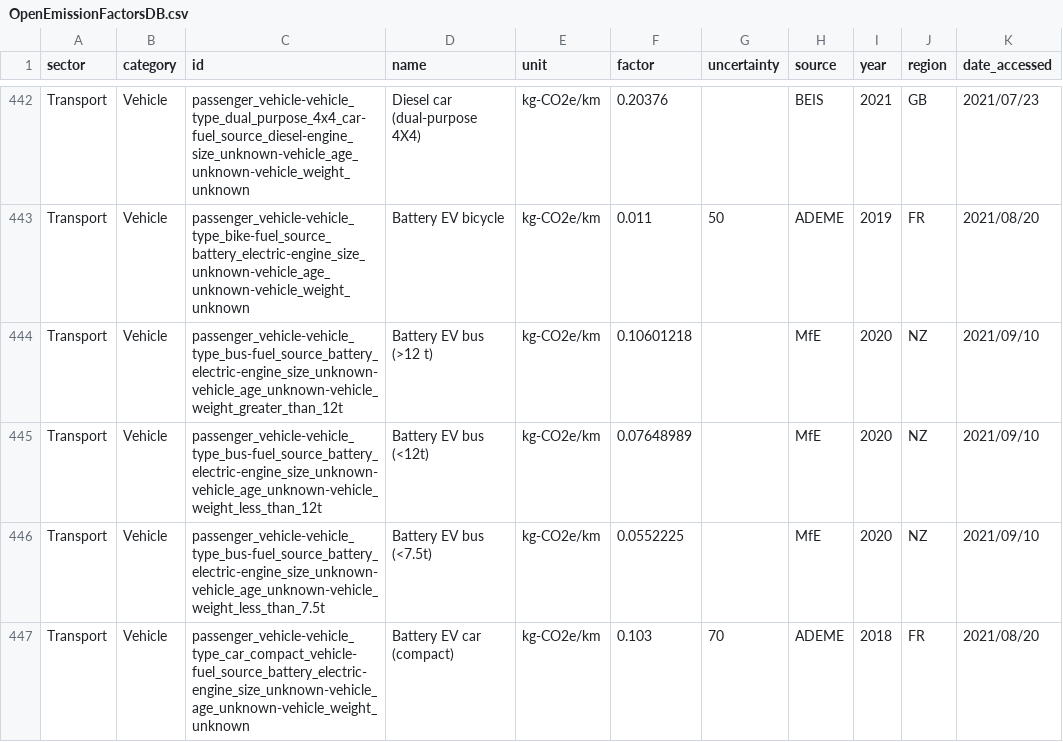
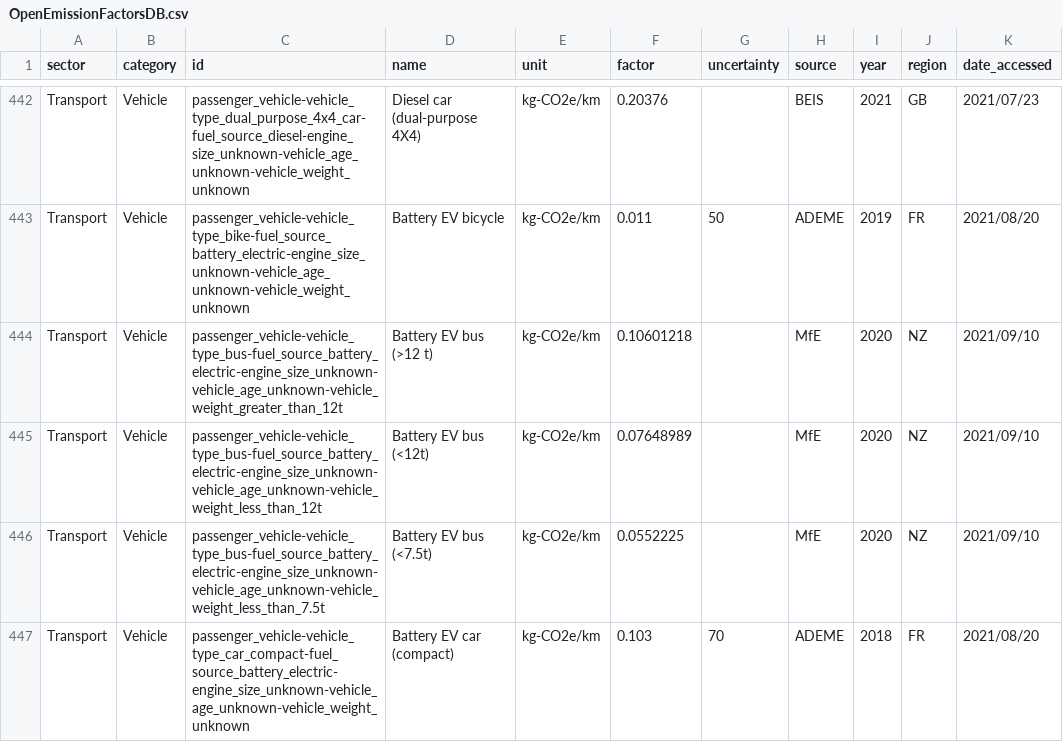
Before and after one commit to platy/Open-Emission-Factors-DB, a CSV file: OpenEmissionFactorsDB.csv, drawn as a sheet; only a part is shown, gaps mark what is left out; the diff covers the shown part only; the diff names each change by its address in the sheet, - before the commit and + after, or states it on an @@ line.

Commit message:
esoteric bugs in the IDs (#48)

```diff
--- a/OpenEmissionFactorsDB.csv
+++ b/OpenEmissionFactorsDB.csv
-C447 (id): passenger_vehicle-vehicle_type_car_compact_vehicle-fuel_source_battery_electric-engine_size_unknown-vehicle_age_unknown-vehicle_weight_unknown
+C447 (id): passenger_vehicle-vehicle_type_car_compact-fuel_source_battery_electric-engine_size_unknown-vehicle_age_unknown-vehicle_weight_unknown
```
Also changed, not shown: 3 edited cells elsewhere in this file.
